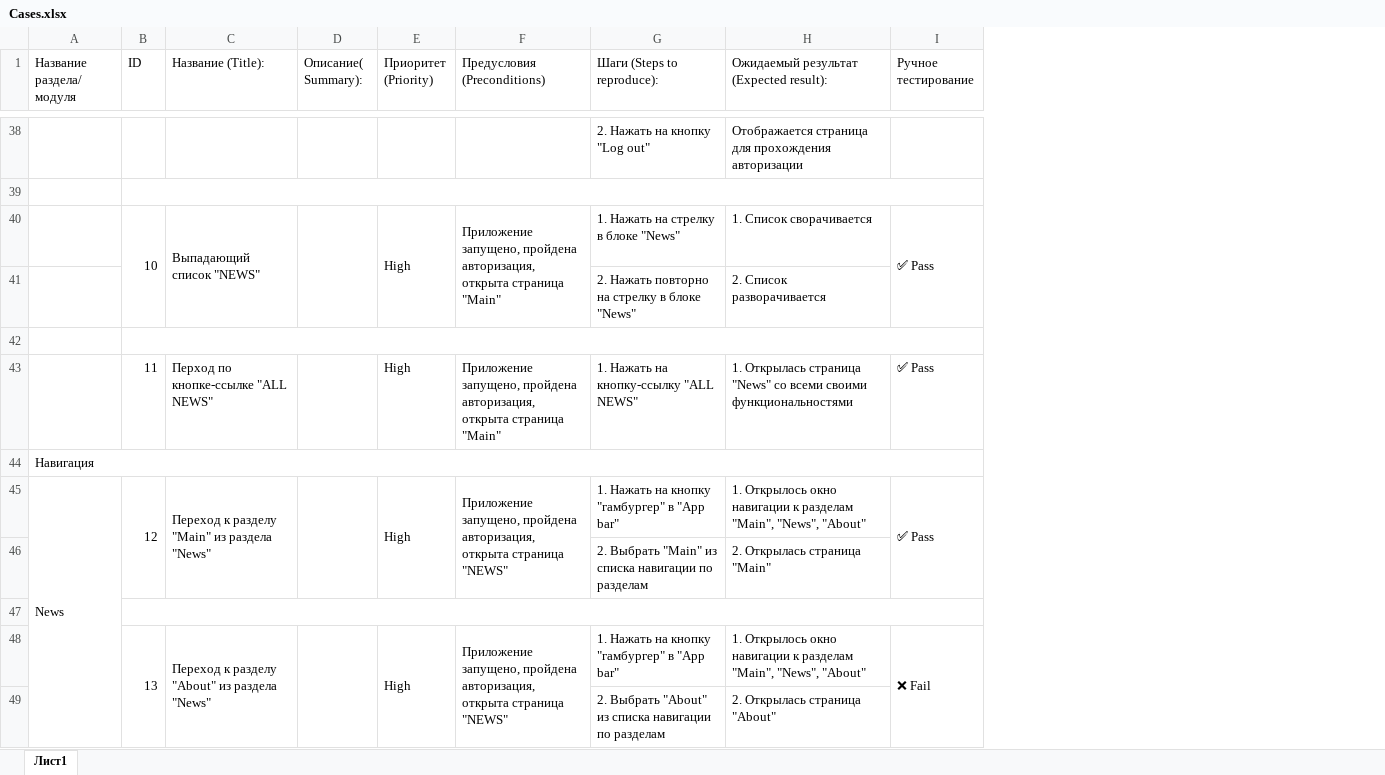
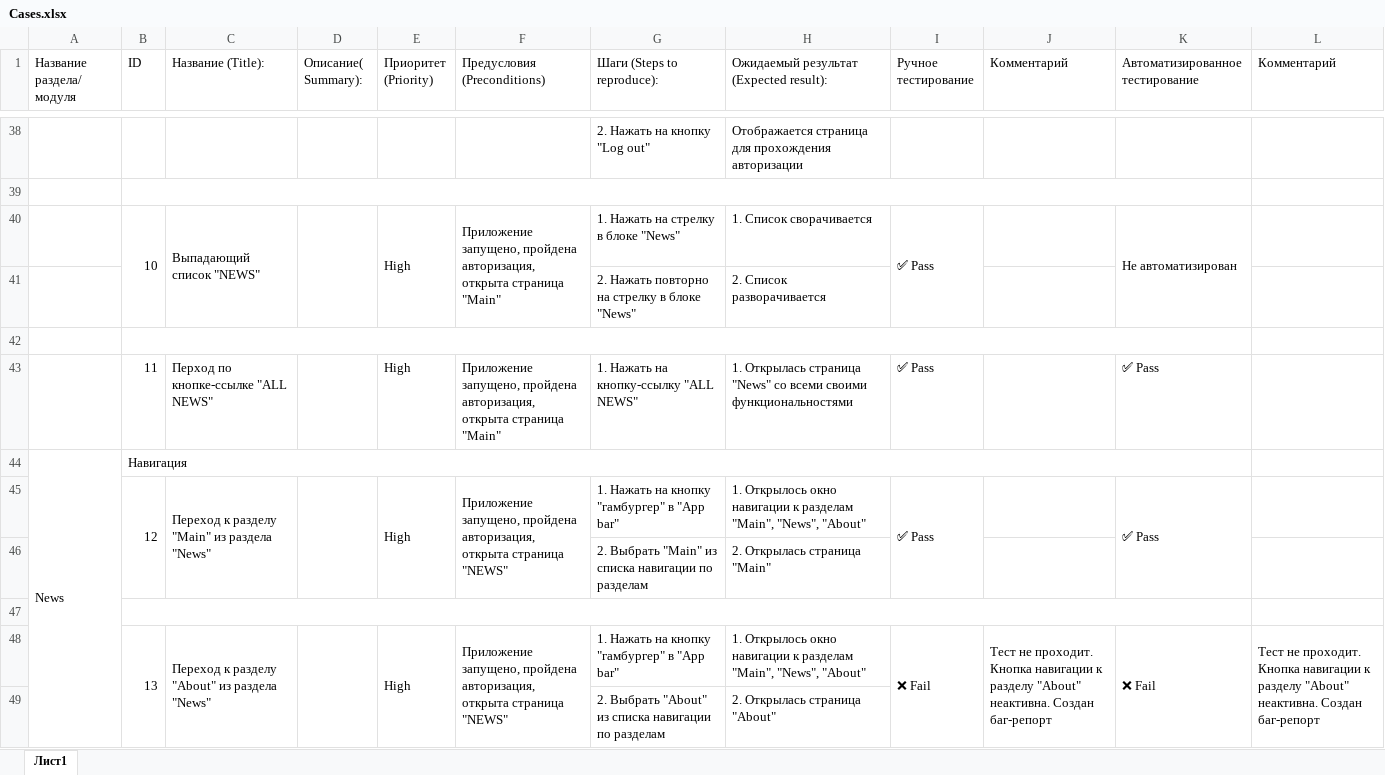
Before and after one commit to DmitryLeonov186/DiplomaProject, an Excel workbook: Cases.xlsx, sheet Лист1, drawn as a sheet; only a part is shown, gaps mark what is left out; values as stored, in another font and other column widths than the file's, no cell formats; charts and pictures not drawn; removed rows and columns are numbered as before the commit, all else as after; the diff covers the shown part only; the diff names each change by its address in the sheet, - before the commit and + after, or states it on an @@ line.

```diff
--- a/Cases.xlsx (sheet Лист1)
+++ b/Cases.xlsx (sheet Лист1)
+column J (Комментарий), row 48: Тест не проходит. Кнопка навигации к разделу "About" неактивна. Создан баг-репорт
+column K (Автоматизированное тестирование), rows 40-43: Не автоматизирован |  |  | ✅ Pass; rows 45-48: ✅ Pass |  |  | ❌ Fail
+column L (Комментарий), row 48: Тест не проходит. Кнопка навигации к разделу "About" неактивна. Создан баг-репорт
@@ row 44 moved to row 28: Навигация @@
+row 44: News | Навигация
-A45 (Название раздела/ модуля): News
+A45 (Название раздела/ модуля): (empty)
-A45:A351 merged
```
Also changed, not shown: 3 added rows, 4 removed rows, 8 edited cells and merged cells elsewhere in this sheet, cell formats, charts or pictures, 21 other files.
